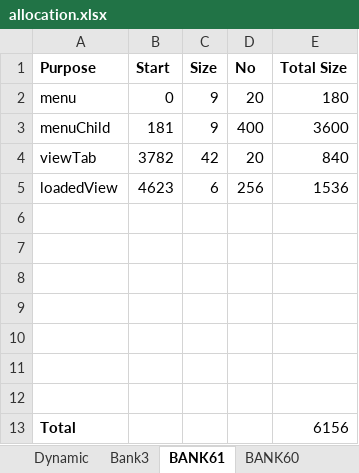
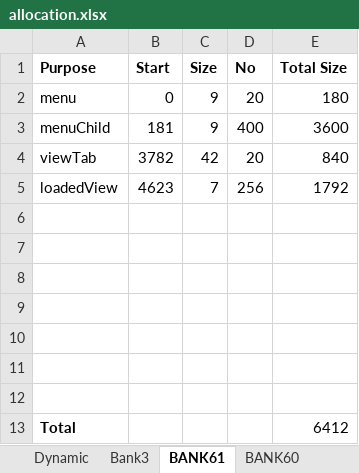
Before and after one commit to wizardmanannan/CX16Agi, an Excel workbook: docs/allocation.xlsx, sheet BANK61, drawn as a sheet; values as stored, in another font and other column widths than the file's, no borders; the diff names each change by its address in the sheet, - before the commit and + after, or states it on an @@ line.

```diff
--- a/docs/allocation.xlsx (sheet BANK61)
+++ b/docs/allocation.xlsx (sheet BANK61)
-C5 (Size): 6
+C5 (Size): 7
-E5 (Total Size): 1536
+E5 (Total Size): 1792
-E13 (Total Size): 6156
+E13 (Total Size): 6412
```
Also changed, not shown: 4 other files.
